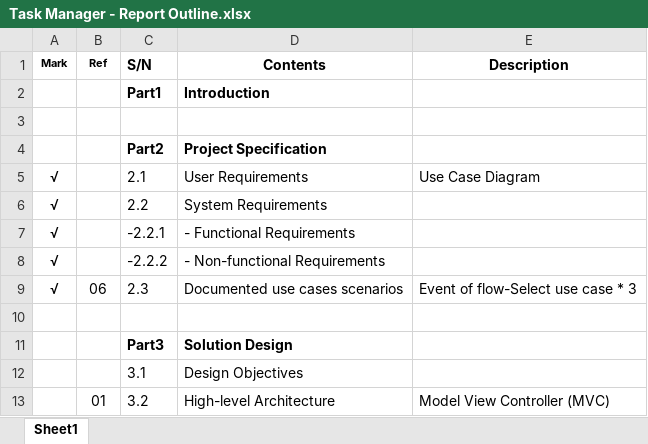
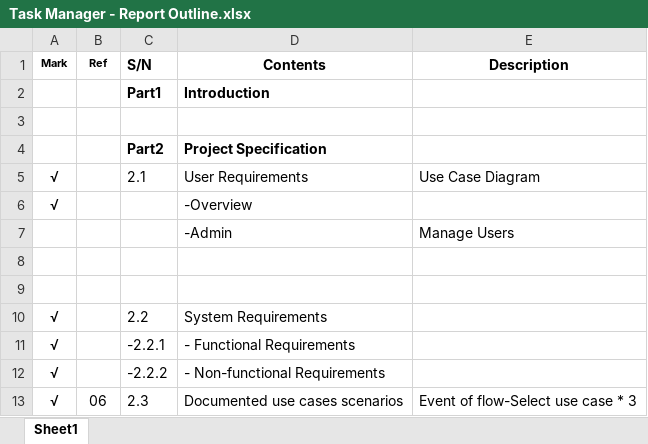
Before and after one commit to Chufeng-Jiang/Java_SpringBoot_DubaiShop_E-Commerce, an Excel workbook: Task Manager - Report Outline.xlsx, sheet Sheet1, drawn as a sheet; only a part is shown; the shorter side is filled out with more unchanged rows; values as stored, in another font and other column widths than the file's, no borders; the diff names each change by its address in the sheet, - before the commit and + after, or states it on an @@ line.

Commit message:
Add Admin-Manage Users-Use Case-01

```diff
--- a/Task Manager - Report Outline.xlsx (sheet Sheet1)
+++ b/Task Manager - Report Outline.xlsx (sheet Sheet1)
+row 6: √ |  |  | -Overview
+row 7:  |  |  | -Admin | Manage Users
+row 8: (empty)
+row 9: (empty)
```
Also changed, not shown: 1 other file.
